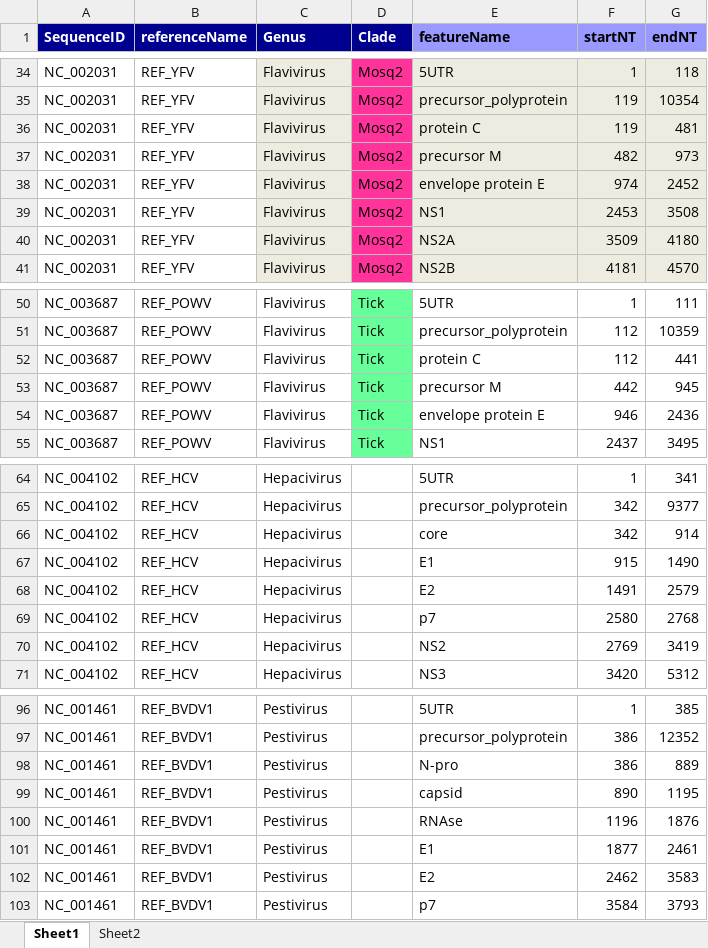
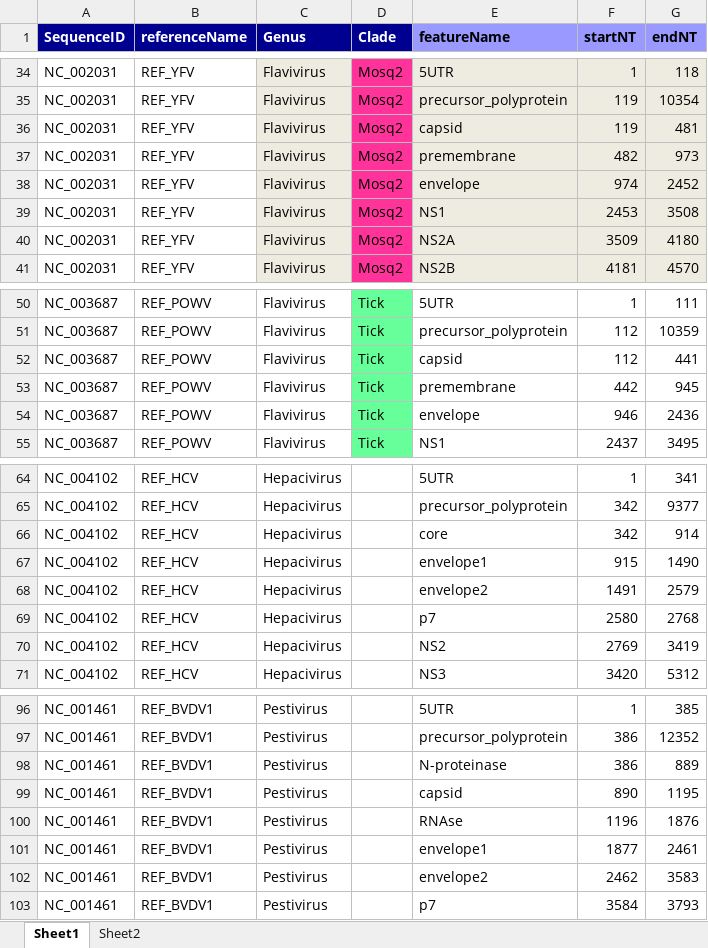
Before and after one commit to giffordlabcvr/Flavivirus-GLUE, an Excel workbook: tabular/flavi-reference_feature_locations.xlsx, sheet Sheet1, drawn as a sheet; only a part is shown, gaps mark what is left out; values as stored, in another font and other column widths than the file's, no borders; the diff covers the shown part only; the diff names each change by its address in the sheet, - before the commit and + after, or states it on an @@ line.

```diff
--- a/tabular/flavi-reference_feature_locations.xlsx (sheet Sheet1)
+++ b/tabular/flavi-reference_feature_locations.xlsx (sheet Sheet1)
-E36 (featureName): protein C
+E36 (featureName): capsid
-E37 (featureName): precursor M
+E37 (featureName): premembrane
-E38 (featureName): envelope protein E
+E38 (featureName): envelope
-E52 (featureName): protein C
+E52 (featureName): capsid
-E53 (featureName): precursor M
+E53 (featureName): premembrane
-E54 (featureName): envelope protein E
+E54 (featureName): envelope
-E67 (featureName): E1
+E67 (featureName): envelope1
-E68 (featureName): E2
+E68 (featureName): envelope2
-E98 (featureName): N-pro
+E98 (featureName): N-proteinase
-E101 (featureName): E1
+E101 (featureName): envelope1
-E102 (featureName): E2
+E102 (featureName): envelope2
```
Also changed, not shown: 15 edited cells elsewhere in this sheet.
